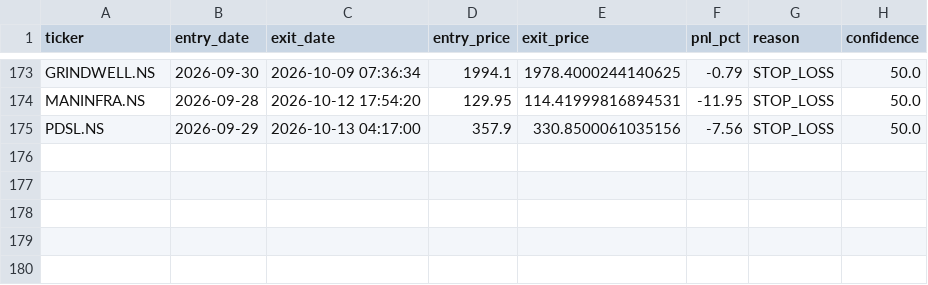
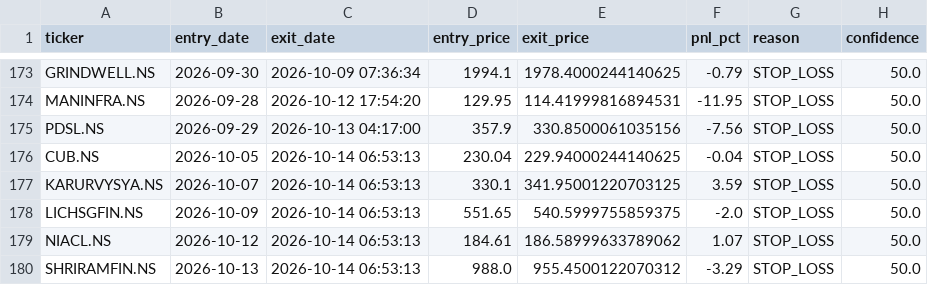
Before and after one commit to kira-stockmarket/ema-backtest, a CSV file: paper_trade_history.csv, drawn as a sheet; only a part is shown, gaps mark what is left out.

```diff
--- a/paper_trade_history.csv
+++ b/paper_trade_history.csv
@@ -175 +175,6 @@ MANINFRA.NS,2026-09-28,2026-10-12 17:54:20,129.95,114.41999816894531,-11.95,STOP
 PDSL.NS,2026-09-29,2026-10-13 04:17:00,357.9,330.8500061035156,-7.56,STOP_LOSS,50.0
+CUB.NS,2026-10-05,2026-10-14 06:53:13,230.04,229.94000244140625,-0.04,STOP_LOSS,50.0
+KARURVYSYA.NS,2026-10-07,2026-10-14 06:53:13,330.1,341.95001220703125,3.59,STOP_LOSS,50.0
+LICHSGFIN.NS,2026-10-09,2026-10-14 06:53:13,551.65,540.5999755859375,-2.0,STOP_LOSS,50.0
+NIACL.NS,2026-10-12,2026-10-14 06:53:13,184.61,186.58999633789062,1.07,STOP_LOSS,50.0
+SHRIRAMFIN.NS,2026-10-13,2026-10-14 06:53:13,988.0,955.4500122070312,-3.29,STOP_LOSS,50.0
```
Also changed, not shown: nifty500_broom_breakout_results.csv, 2 other files.
